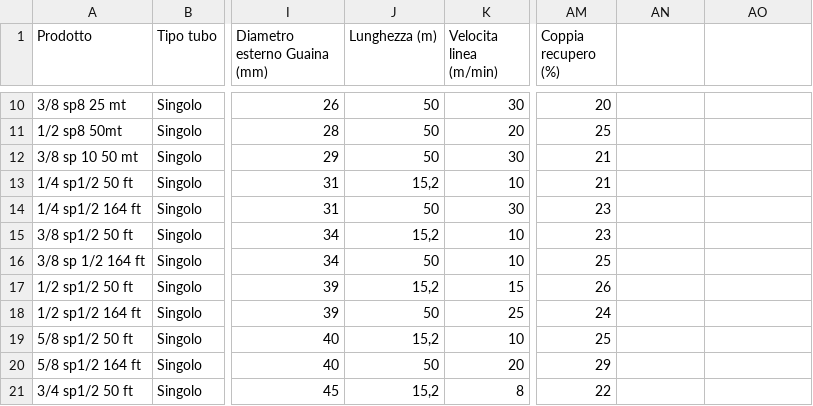
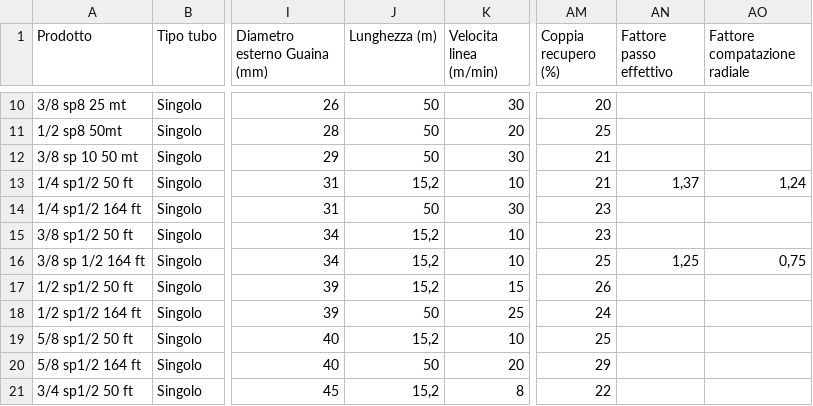
Before and after one commit to willy1660/avvolgitore-app, a CSV file: Presets.csv, drawn as a sheet; only a part is shown, gaps mark what is left out; the diff names each change by its address in the sheet, - before the commit and + after, or states it on an @@ line.

Commit message:
Add files via upload

```diff
--- a/Presets.csv
+++ b/Presets.csv
-AN1: (empty)
+AN1: Fattore passo effettivo
-AO1: (empty)
+AO1: Fattore compatazione radiale
-AN13 (Fattore passo effettivo): (empty)
+AN13 (Fattore passo effettivo): 1,37
-AO13 (Fattore compatazione radiale): (empty)
+AO13 (Fattore compatazione radiale): 1,24
-J16 (Lunghezza (m)): 50
+J16 (Lunghezza (m)): 15,2
-AN16 (Fattore passo effettivo): (empty)
+AN16 (Fattore passo effettivo): 1,25
-AO16 (Fattore compatazione radiale): (empty)
+AO16 (Fattore compatazione radiale): 0,75
```
